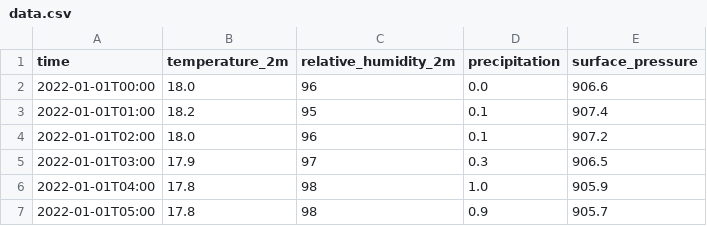
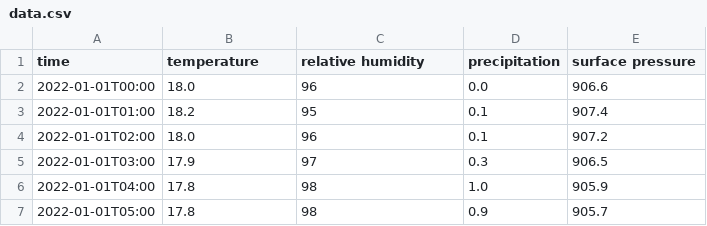
Before and after one commit to khadazhaia/projects, a CSV file: weather_api/data/csv/data.csv, drawn as a sheet; only a part is shown.

```diff
--- a/weather_api/data/csv/data.csv
+++ b/weather_api/data/csv/data.csv
@@ -1,2 +1,2 @@
-time,temperature_2m,relative_humidity_2m,precipitation,surface_pressure
+time,temperature,relative humidity,precipitation,surface pressure
 2022-01-01T00:00,18.0,96,0.0,906.6
```
Also changed, not shown: 3 other files.
